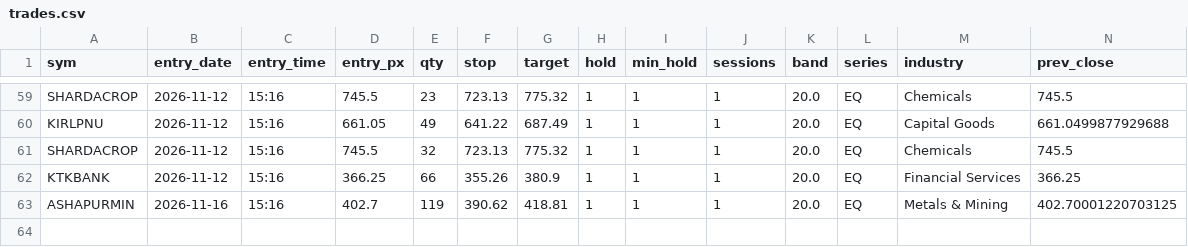
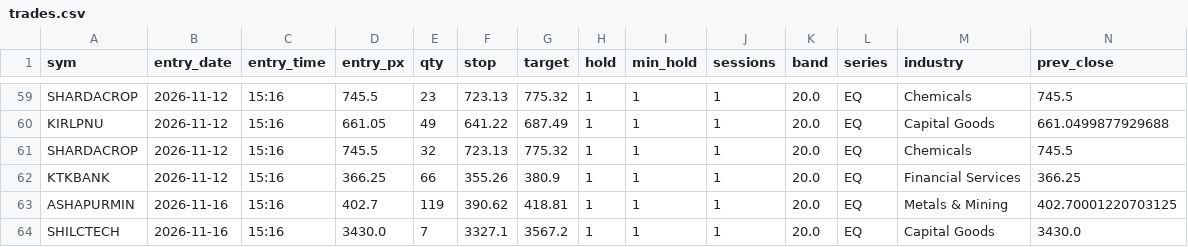
Before and after one commit to SiddhantAnand/stocks-paper-trader, a CSV file: data/paper/trades.csv, drawn as a sheet; only a part is shown, gaps mark what is left out; rows hold the shown columns only; the diff names each change by its address in the sheet, - before the commit and + after, or states it on an @@ line.

```diff
--- a/data/paper/trades.csv
+++ b/data/paper/trades.csv
+row 64: SHILCTECH | 2026-11-16 | 15:16 | 3430.0 | 7 | 3327.1 | 3567.2 | 1 | 1 | 1 | 20.0 | EQ | Capital Goods | 3430.0
```
Also changed, not shown: data/paper/equity.csv, 7 other files.
